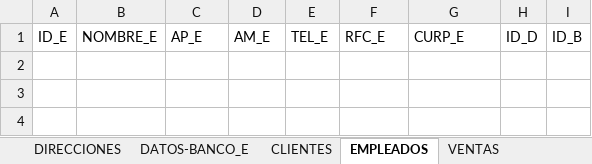
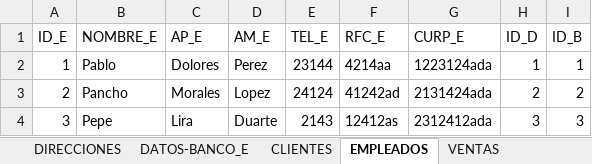
Before and after one commit to GabiCuriel/POS-ST, an Excel workbook: BDD/Validacion-BDD.xlsx, sheet EMPLEADOS, drawn as a sheet; values as stored, in another font and other column widths than the file's, no borders; the diff names each change by its address in the sheet, - before the commit and + after, or states it on an @@ line.

```diff
--- a/BDD/Validacion-BDD.xlsx (sheet EMPLEADOS)
+++ b/BDD/Validacion-BDD.xlsx (sheet EMPLEADOS)
+row 2: 1 | Pablo | Dolores | Perez | 23144 | 4214aa | 1223124ada | 1 | 1
+row 3: 2 | Pancho | Morales | Lopez | 24124 | 41242ad | 2131424ada | 2 | 2
+row 4: 3 | Pepe | Lira | Duarte | 2143 | 12412as | 2312412ada | 3 | 3
```
Also changed, not shown: sheet VENTAS, sheet COMPRAS_PRODUCTOS, sheet USUARIOS, sheet PRODUCTOS, sheet VENTAS_PRODUCTOS, sheet PROVEEDORES, 5 more sheets, 2 other files.
